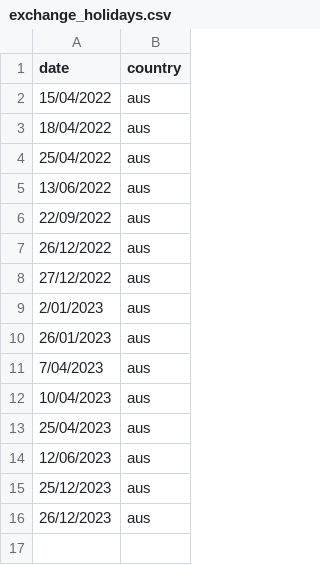
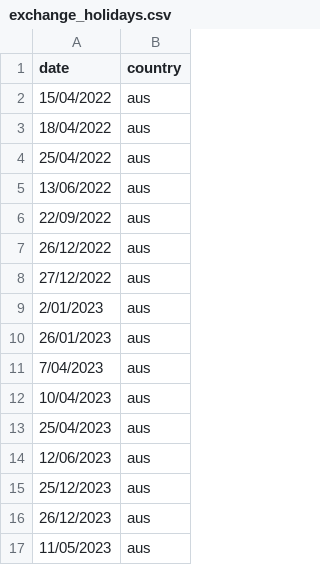
Before and after one commit to mcunningto/imsholcal, a CSV file: exchange_holidays.csv, drawn as a sheet; the diff names each change by its address in the sheet, - before the commit and + after, or states it on an @@ line.

Commit message:
Update exchange_holidays.csv

```diff
--- a/exchange_holidays.csv
+++ b/exchange_holidays.csv
+row 17: 11/05/2023 | aus
```
